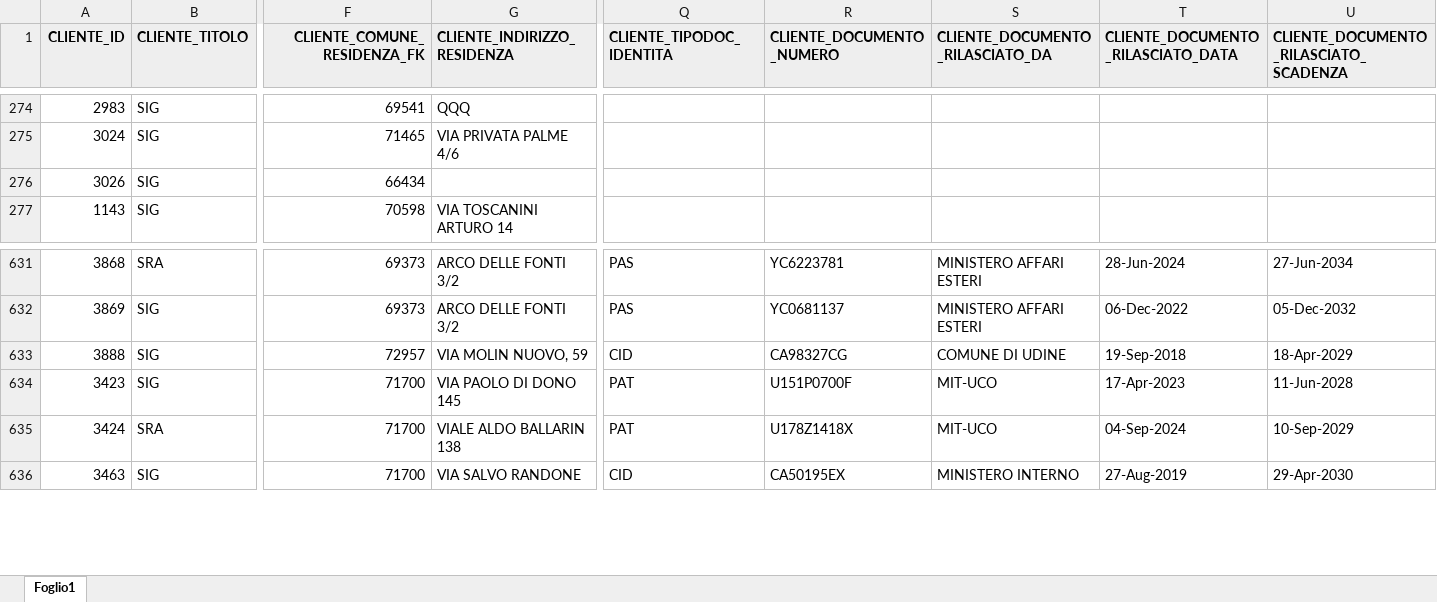
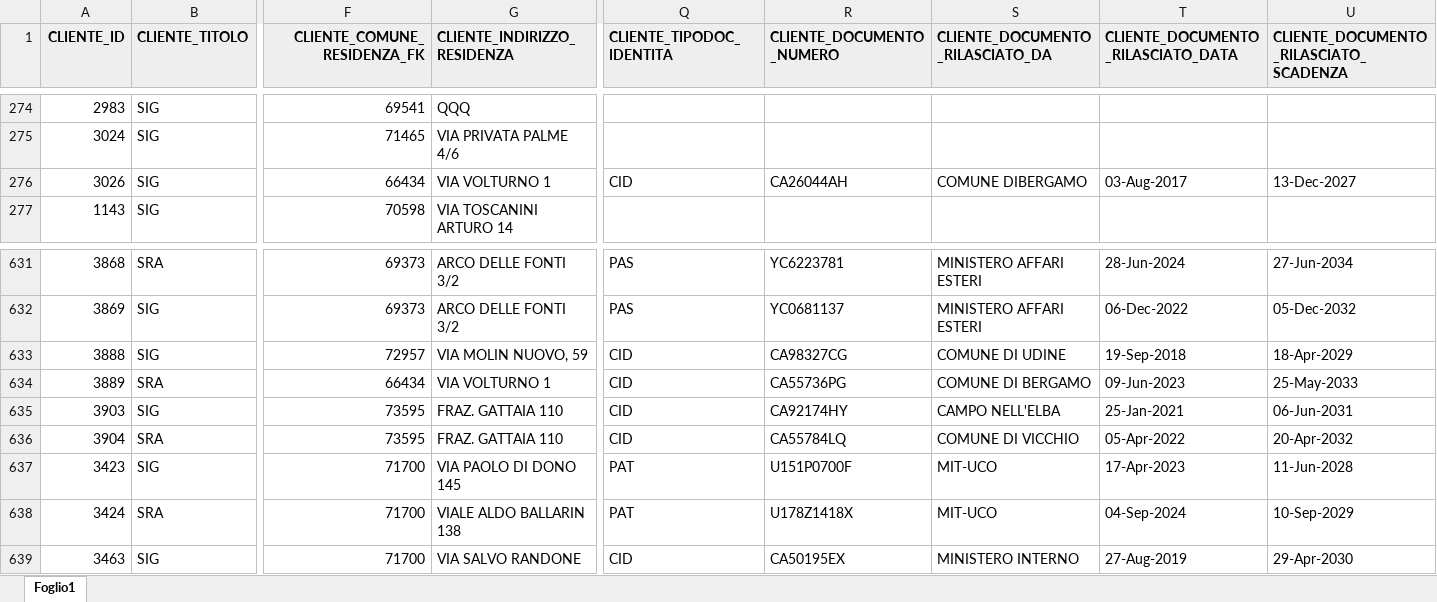
Before and after one commit to viscontia/GestioneViaggi, an Excel workbook: inp_Excel/ana_clienti.xlsx, sheet Foglio1, drawn as a sheet; only a part is shown, gaps mark what is left out; values as stored, in another font and other column widths than the file's, no borders; table styles not drawn; rows hold the shown columns only; the diff names each change by its address in the sheet, - before the commit and + after, or states it on an @@ line.

```diff
--- a/inp_Excel/ana_clienti.xlsx (sheet Foglio1)
+++ b/inp_Excel/ana_clienti.xlsx (sheet Foglio1)
-G276 (CLIENTE_INDIRIZZO_RESIDENZA): (empty)
+G276 (CLIENTE_INDIRIZZO_RESIDENZA): VIA VOLTURNO 1
-Q276 (CLIENTE_TIPODOC_IDENTITA): (empty)
+Q276 (CLIENTE_TIPODOC_IDENTITA): CID
-R276 (CLIENTE_DOCUMENTO_NUMERO): (empty)
+R276 (CLIENTE_DOCUMENTO_NUMERO): CA26044AH
-S276 (CLIENTE_DOCUMENTO_RILASCIATO_DA): (empty)
+S276 (CLIENTE_DOCUMENTO_RILASCIATO_DA): COMUNE DIBERGAMO
-T276: (empty)
+T276: 03-Aug-2017
-U276: (empty)
+U276: 13-Dec-2027
+row 634: 3889 | SRA | 66434 | VIA VOLTURNO 1 | CID | CA55736PG | COMUNE DI BERGAMO | 09-Jun-2023 | 25-May-2033
+row 635: 3903 | SIG | 73595 | FRAZ. GATTAIA 110 | CID | CA92174HY | CAMPO NELL'ELBA | 25-Jan-2021 | 06-Jun-2031
+row 636: 3904 | SRA | 73595 | FRAZ. GATTAIA 110 | CID | CA55784LQ | COMUNE DI VICCHIO | 05-Apr-2022 | 20-Apr-2032
```
Also changed, not shown: inp_Excel/ana_date_viaggi.xlsx, inp_Excel/ana_viaggi.xlsx, 26 other files.
